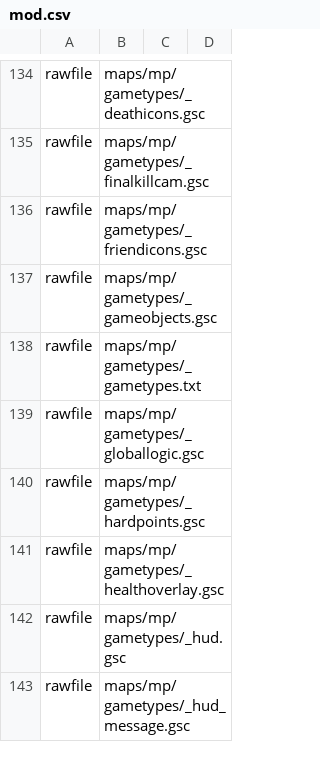
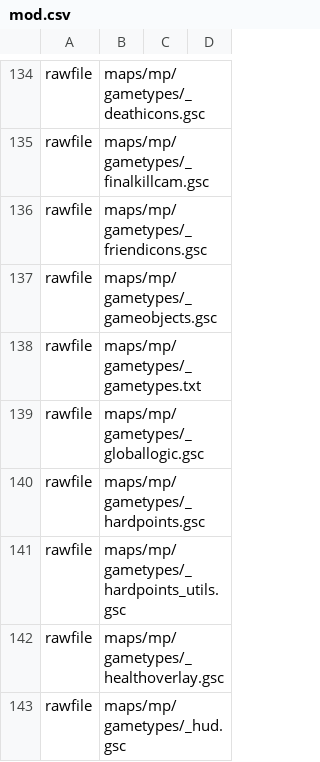
Before and after one commit to ObelardO/Cod4x-Obelwarfare-Mod, a CSV file: _Base/mod.csv, drawn as a sheet; only a part is shown, gaps mark what is left out; the shorter side is filled out with more unchanged rows; the diff names each change by its address in the sheet, - before the commit and + after, or states it on an @@ line.

```diff
--- a/_Base/mod.csv
+++ b/_Base/mod.csv
+row 141: rawfile | maps/mp/gametypes/_hardpoints_utils.gsc
```
Also changed, not shown: _Package.BetterUI/mod.csv, 6 other files.
